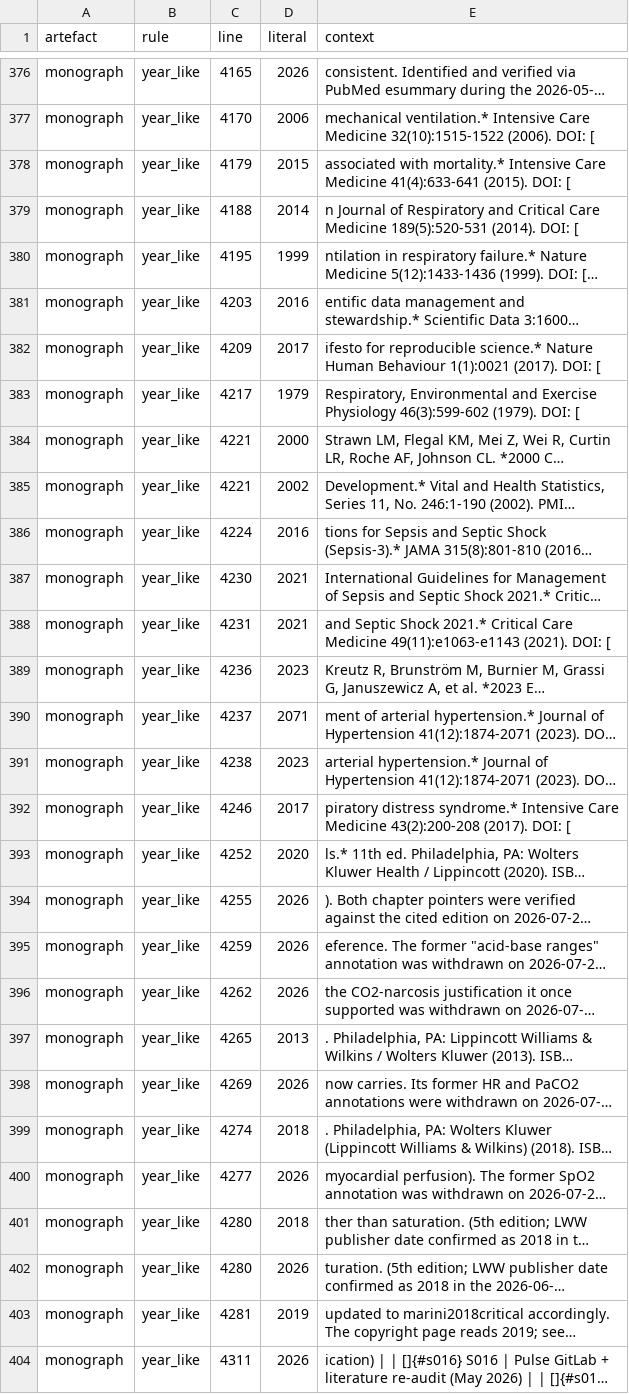
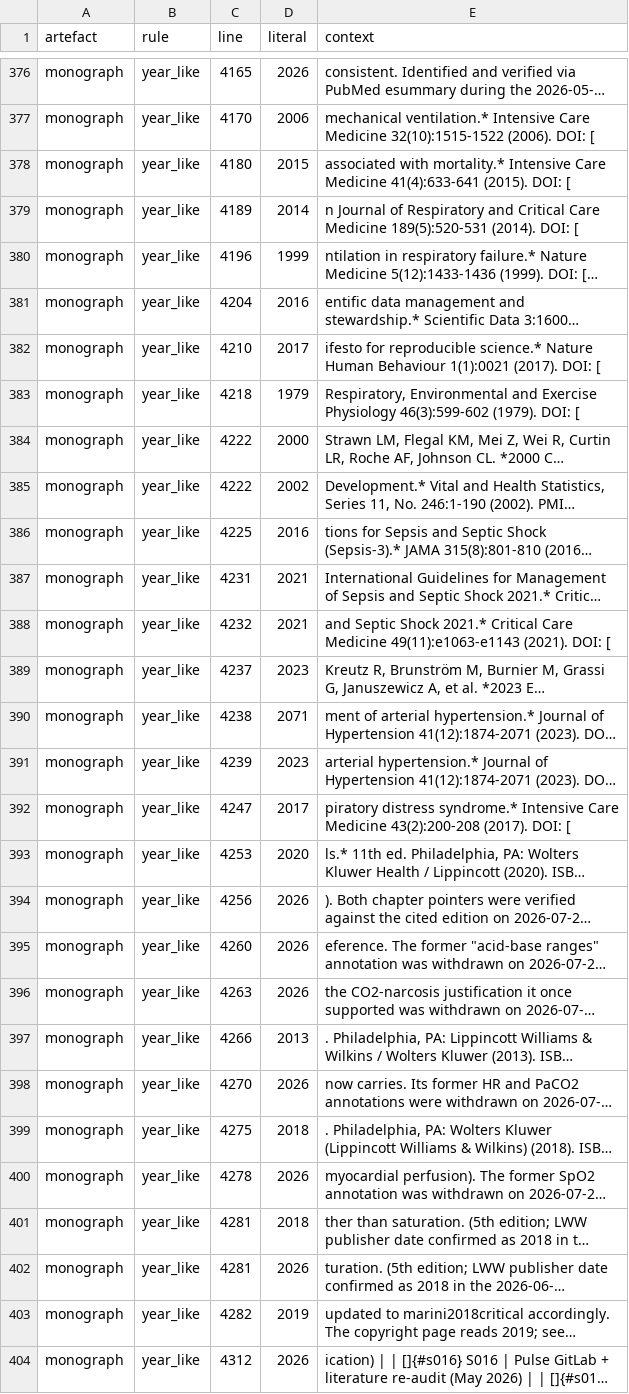
Before and after one commit to sadc-lab/pulse_reliability_atlas, a CSV file: results/number_audit/masked_by_rule.csv, drawn as a sheet; only a part is shown, gaps mark what is left out; long unchanged cells end in …; the diff covers the shown part only; the diff names each change by its address in the sheet, - before the commit and + after, or states it on an @@ line.

```diff
--- a/results/number_audit/masked_by_rule.csv
+++ b/results/number_audit/masked_by_rule.csv
-C378 (line): 4179
+C378 (line): 4180
-C379 (line): 4188
+C379 (line): 4189
-C380 (line): 4195
+C380 (line): 4196
-C381 (line): 4203
+C381 (line): 4204
-C382 (line): 4209
+C382 (line): 4210
-C383 (line): 4217
+C383 (line): 4218
-C384:C385 (line): 4221
+C384:C385 (line): 4222
-C386 (line): 4224
+C386 (line): 4225
-C387 (line): 4230
+C387 (line): 4231
-C388 (line): 4231
+C388 (line): 4232
-C389 (line): 4236
+C389 (line): 4237
-C390 (line): 4237
+C390 (line): 4238
-C391 (line): 4238
+C391 (line): 4239
-C392 (line): 4246
+C392 (line): 4247
-C393 (line): 4252
+C393 (line): 4253
-C394 (line): 4255
+C394 (line): 4256
-C395 (line): 4259
+C395 (line): 4260
-C396 (line): 4262
+C396 (line): 4263
-C397 (line): 4265
+C397 (line): 4266
-C398 (line): 4269
+C398 (line): 4270
-C399 (line): 4274
+C399 (line): 4275
-C400 (line): 4277
+C400 (line): 4278
-C401:C402 (line): 4280
+C401:C402 (line): 4281
-C403 (line): 4281
+C403 (line): 4282
-C404 (line): 4311
+C404 (line): 4312
```
Also changed, not shown: 65 edited cells elsewhere in this file, results/number_audit/inventory.csv, results/number_audit/number_words.csv, 2 other files.
